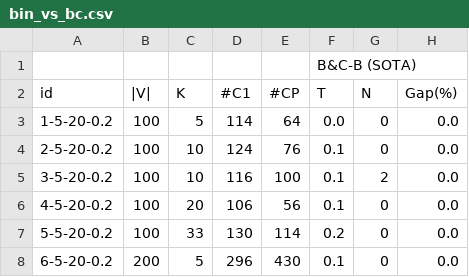
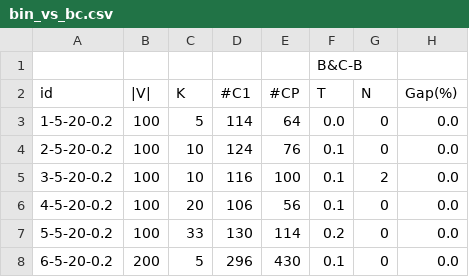
Before and after one commit to Yanru-Wang/MPCLP, a CSV file: bin_vs_bc.csv, drawn as a sheet; only a part is shown; the diff names each change by its address in the sheet, - before the commit and + after, or states it on an @@ line.

Commit message:
Update bin_vs_bc.csv

```diff
--- a/bin_vs_bc.csv
+++ b/bin_vs_bc.csv
-F1: B&C-B (SOTA)
+F1: B&C-B
```
